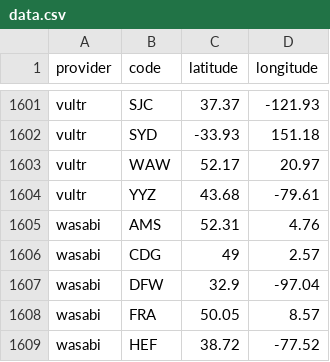
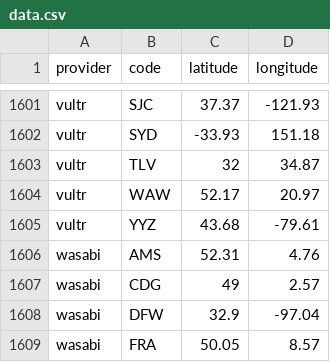
Before and after one commit to adaptive/pops, a CSV file: notebooks/data.csv, drawn as a sheet; only a part is shown, gaps mark what is left out; the shorter side is filled out with more unchanged rows.

Commit message:
vultr TLV added

```diff
--- a/notebooks/data.csv
+++ b/notebooks/data.csv
@@ -1602,2 +1602,3 @@ vultr,SJC,37.37,-121.93
 vultr,SYD,-33.93,151.18
+vultr,TLV,32,34.87
 vultr,WAW,52.17,20.97
```
Also changed, not shown: 1 other file.
